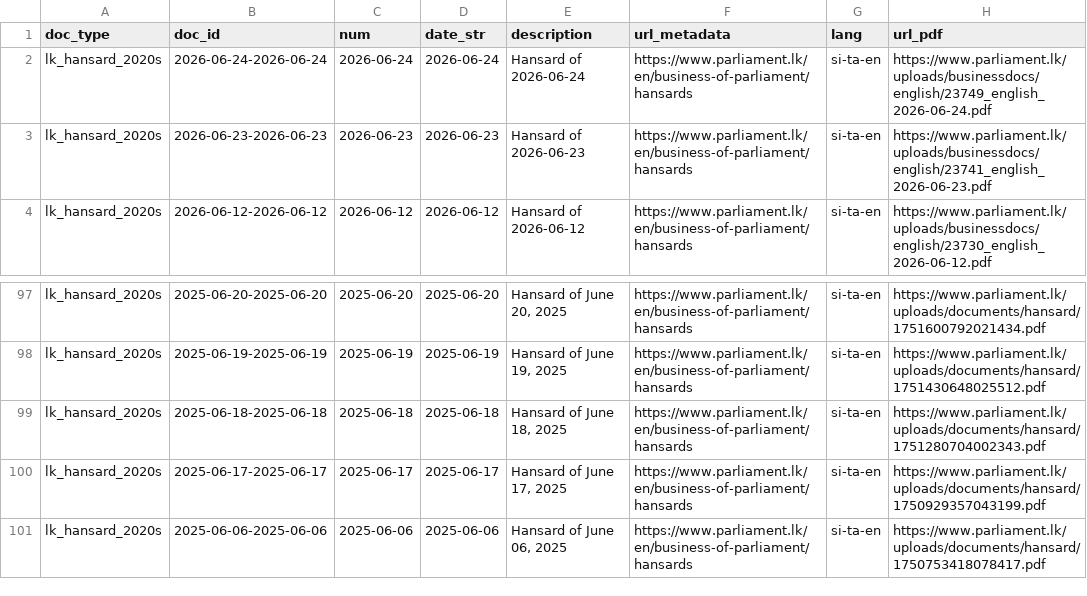
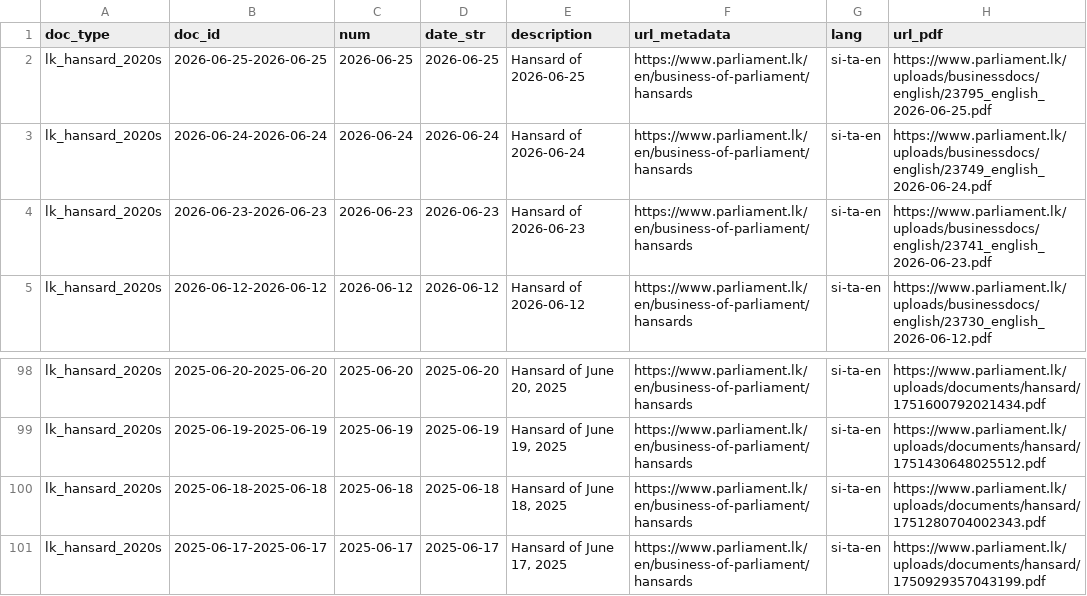
Before and after one commit to nuuuwan/lk_hansard, a TSV file: data/lk_hansard_2020s/docs_last100.tsv, drawn as a sheet; only a part is shown, gaps mark what is left out; removed rows and columns are numbered as before the commit, all else as after; the diff names each change by its address in the sheet, - before the commit and + after, or states it on an @@ line.

```diff
--- a/data/lk_hansard_2020s/docs_last100.tsv
+++ b/data/lk_hansard_2020s/docs_last100.tsv
+row 2: lk_hansard_2020s | 2026-06-25-2026-06-25 | 2026-06-25 | 2026-06-25 | Hansard of 2026-06-25 | https://www.parliament.lk/en/business-of-parliament/hansards | si-ta-en | https://www.parliament.lk/uploads/businessdocs/english/23795_english_2026-06-25.pdf
-row 101: lk_hansard_2020s | 2025-06-06-2025-06-06 | 2025-06-06 | 2025-06-06 | Hansard of June 06, 2025 | https://www.parliament.lk/en/business-of-parliament/hansards | si-ta-en | https://www.parliament.lk/uploads/documents/hansard/1750753418078417.pdf
```
Also changed, not shown: data/lk_hansard_2020s/docs_all.tsv, 9 other files.
